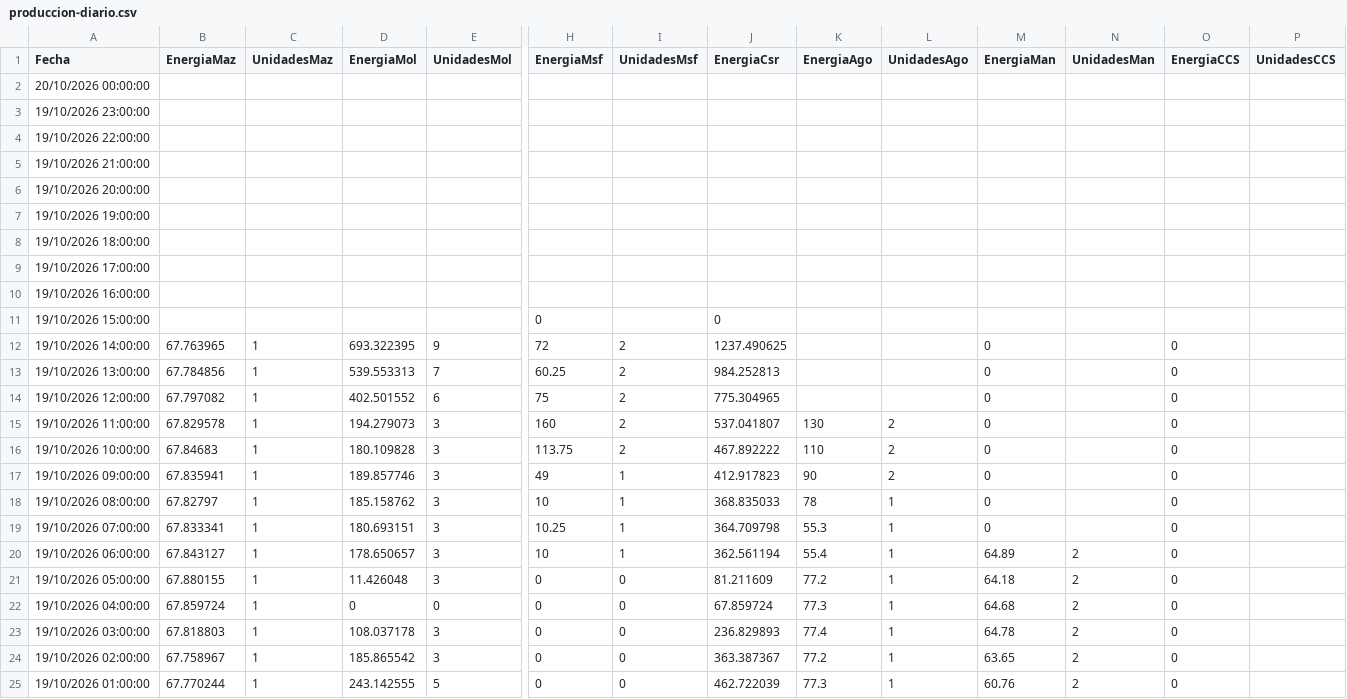
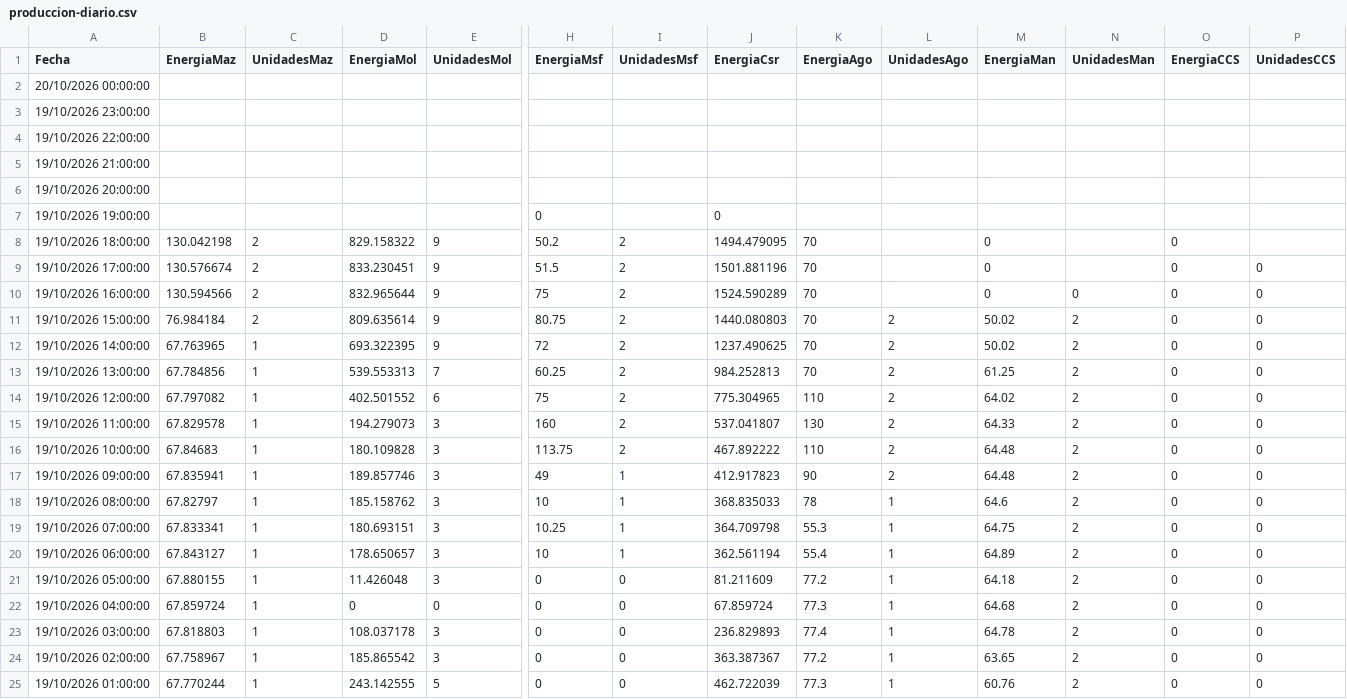
Before and after one commit to davidmunoz-create/hidroelectricasecuador, a CSV file: data/produccion-diario.csv, drawn as a sheet; only a part is shown, gaps mark what is left out; removed rows and columns are numbered as before the commit, all else as after; rows hold the shown columns only; the diff names each change by its address in the sheet, - before the commit and + after, or states it on an @@ line.

```diff
--- a/data/produccion-diario.csv
+++ b/data/produccion-diario.csv
-row 7: 19/10/2026 19:00:00
-row 8: 19/10/2026 18:00:00
-row 9: 19/10/2026 17:00:00
-row 10: 19/10/2026 16:00:00
-A7 (Fecha): 19/10/2026 15:00:00
+A7 (Fecha): 19/10/2026 19:00:00
+row 8: 19/10/2026 18:00:00 | 130.042198 | 2 | 829.158322 | 9 | 50.2 | 2 | 1494.479095 | 70 |  | 0 |  | 0
+row 9: 19/10/2026 17:00:00 | 130.576674 | 2 | 833.230451 | 9 | 51.5 | 2 | 1501.881196 | 70 |  | 0 |  | 0 | 0
+row 10: 19/10/2026 16:00:00 | 130.594566 | 2 | 832.965644 | 9 | 75 | 2 | 1524.590289 | 70 |  | 0 | 0 | 0 | 0
+row 11: 19/10/2026 15:00:00 | 76.984184 | 2 | 809.635614 | 9 | 80.75 | 2 | 1440.080803 | 70 | 2 | 50.02 | 2 | 0 | 0
-K12:K13 (EnergiaAgo): (empty)
+K12:K13 (EnergiaAgo): 70
-L12:L14 (UnidadesAgo): (empty)
+L12:L14 (UnidadesAgo): 2
-M12 (EnergiaMan): 0
+M12 (EnergiaMan): 50.02
-N12:N19 (UnidadesMan): (empty)
+N12:N19 (UnidadesMan): 2
-P12:P25 (UnidadesCCS): (empty)
+P12:P25 (UnidadesCCS): 0
-M13 (EnergiaMan): 0
+M13 (EnergiaMan): 61.25
-K14 (EnergiaAgo): (empty)
+K14 (EnergiaAgo): 110
-M14 (EnergiaMan): 0
+M14 (EnergiaMan): 64.02
-M15 (EnergiaMan): 0
+M15 (EnergiaMan): 64.33
-M16:M17 (EnergiaMan): 0
+M16:M17 (EnergiaMan): 64.48
-M18 (EnergiaMan): 0
+M18 (EnergiaMan): 64.6
-M19 (EnergiaMan): 0
+M19 (EnergiaMan): 64.75
```
Also changed, not shown: data/hidrologia-diario.csv, data/hidrologia-mensual.csv, 1 other file.
